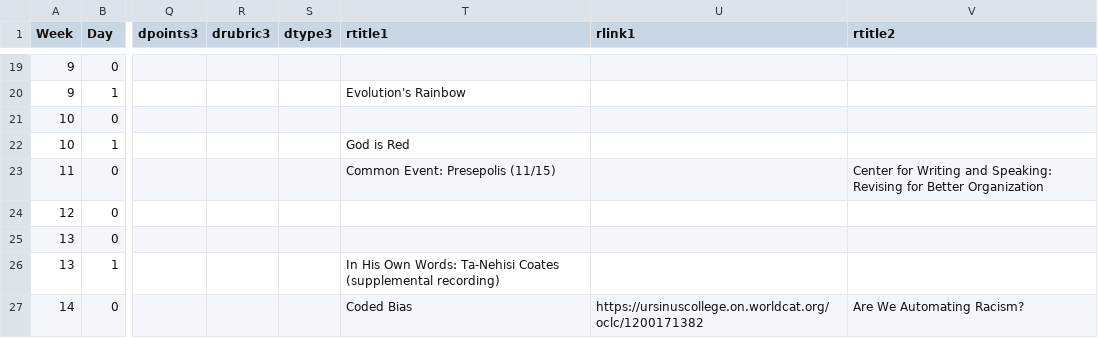
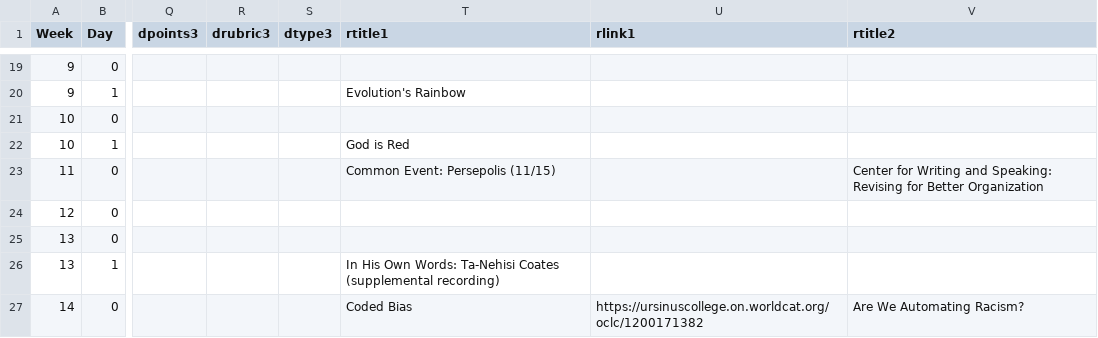
Before and after one commit to BillJr99/Ursinus-CIE100-Fall2024, a CSV file: _pages/CIE100.csv, drawn as a sheet; only a part is shown, gaps mark what is left out; the diff names each change by its address in the sheet, - before the commit and + after, or states it on an @@ line.

Commit message:
Typo

```diff
--- a/_pages/CIE100.csv
+++ b/_pages/CIE100.csv
-T23 (rtitle1): Common Event: Presepolis (11/15)
+T23 (rtitle1): Common Event: Persepolis (11/15)
```
